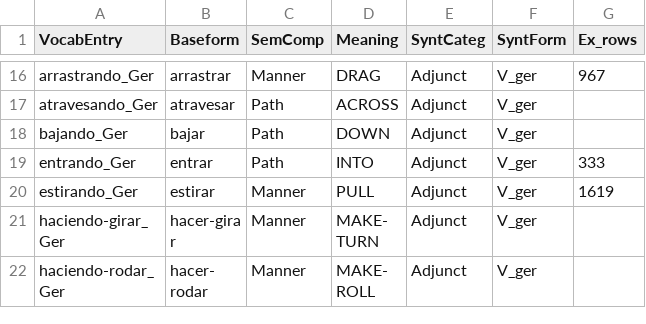
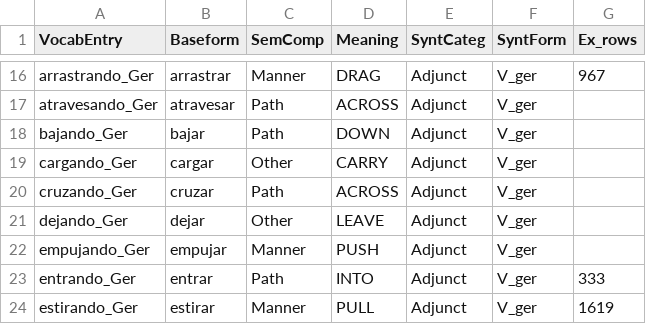
Before and after one commit to montero-melis/L2_motion_lexicalisation_priming, a CSV file: data/vocabulary.csv, drawn as a sheet; only a part is shown, gaps mark what is left out; the shorter side is filled out with more unchanged rows; the diff names each change by its address in the sheet, - before the commit and + after, or states it on an @@ line.

```diff
--- a/data/vocabulary.csv
+++ b/data/vocabulary.csv
+row 19: cargando_Ger | cargar | Other | CARRY | Adjunct | V_ger
+row 20: cruzando_Ger | cruzar | Path | ACROSS | Adjunct | V_ger
+row 21: dejando_Ger | dejar | Other | LEAVE | Adjunct | V_ger
+row 22: empujando_Ger | empujar | Manner | PUSH | Adjunct | V_ger
```
Also changed, not shown: data/data_verbal_transcribed.csv, 2 other files.
